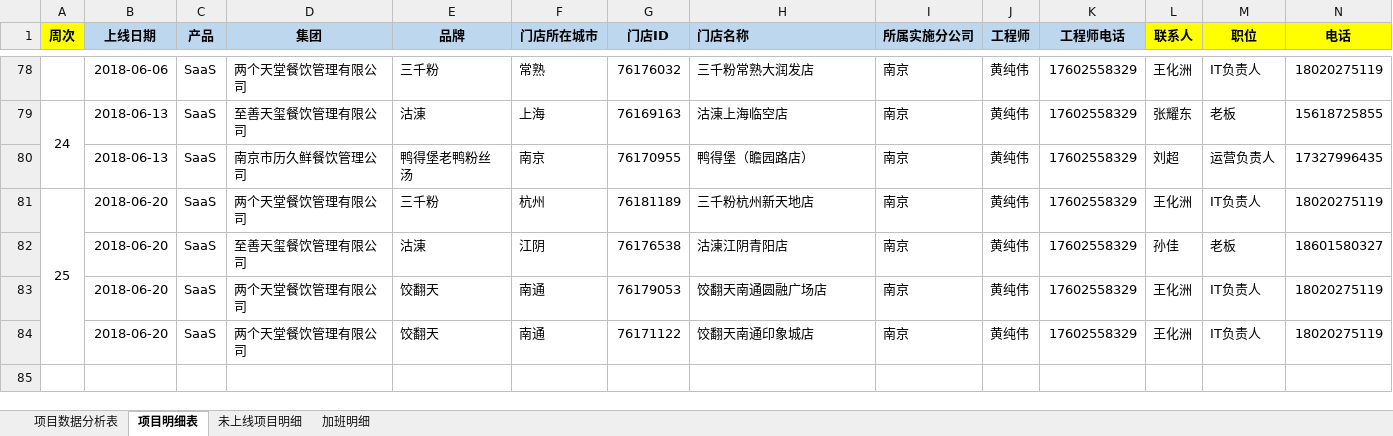
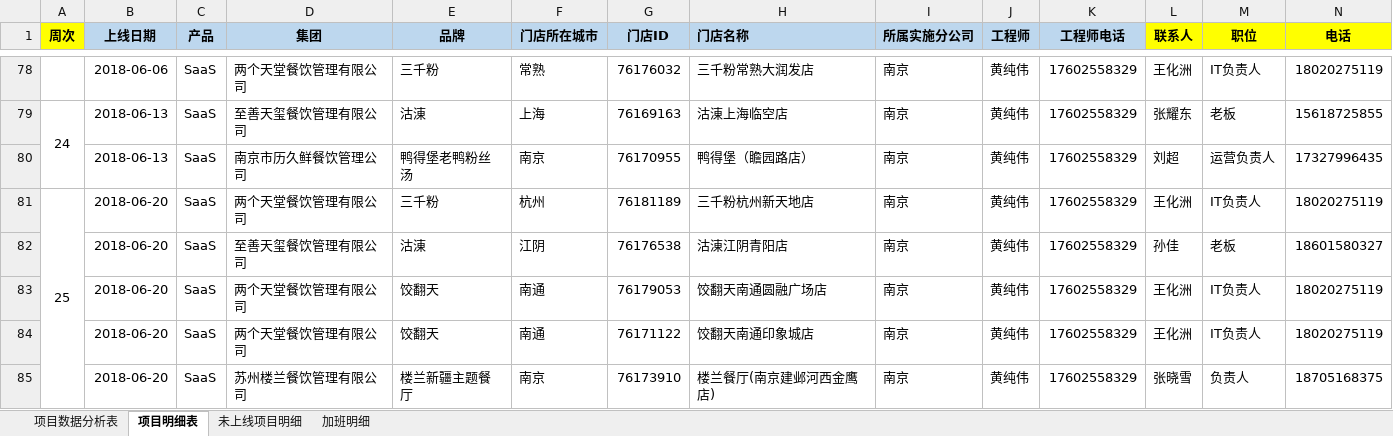
Before and after one commit to zhanglei601396810/NanJing, an Excel workbook: 周数据/《实施上线数据统计表》-黄纯伟.xlsx, sheet 项目明细表, drawn as a sheet; only a part is shown, gaps mark what is left out; values as stored, in another font and other column widths than the file's, no borders; rows hold the shown columns only; the diff names each change by its address in the sheet, - before the commit and + after, or states it on an @@ line.

```diff
--- a/周数据/《实施上线数据统计表》-黄纯伟.xlsx (sheet 项目明细表)
+++ b/周数据/《实施上线数据统计表》-黄纯伟.xlsx (sheet 项目明细表)
+row 85:  | 2018-06-20 | SaaS | 苏州楼兰餐饮管理有限公司 | 楼兰新疆主题餐厅 | 南京 | 76173910 | 楼兰餐厅(南京建邺河西金鹰店) | 南京 | 黄纯伟 | 17602558329 | 张晓雪 | 负责人 | 18705168375
```
Also changed, not shown: 周数据/《实施上线数据统计表》-翁晨.xlsx.
